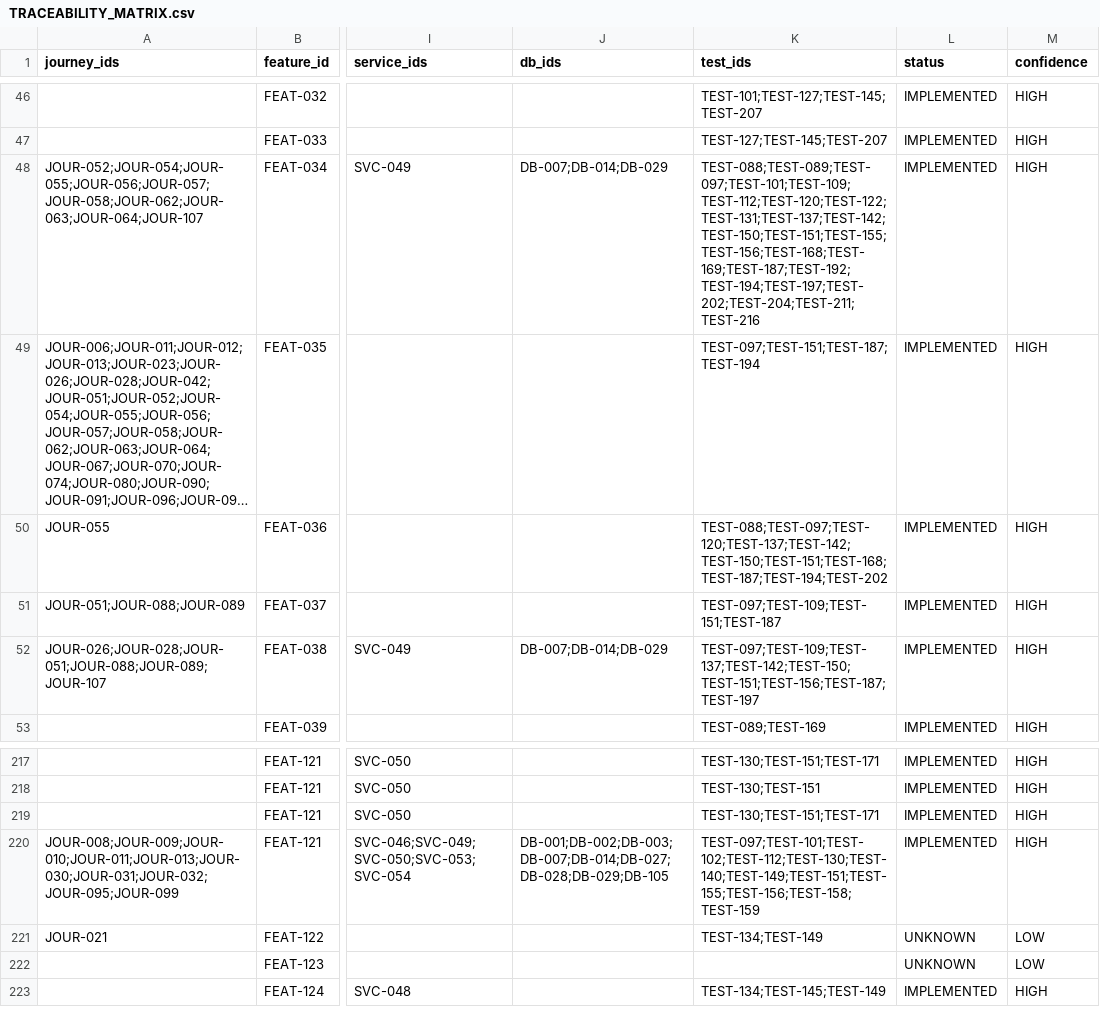
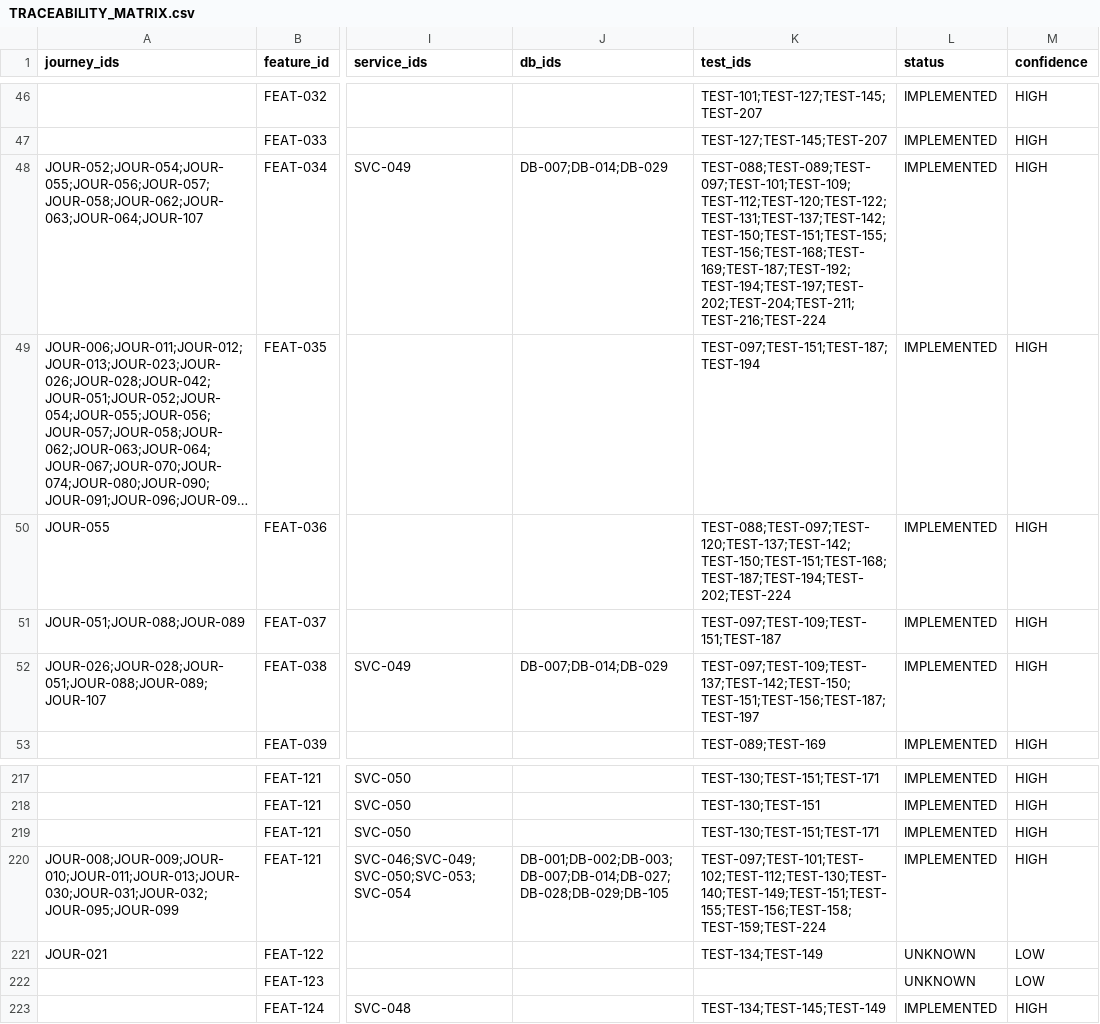
Before and after one commit to yhsomani/talentsphere-complete, a CSV file: project-mindmap/quality/TRACEABILITY_MATRIX.csv, drawn as a sheet; only a part is shown, gaps mark what is left out; long unchanged cells end in …; the diff covers the shown part only; the diff names each change by its address in the sheet, - before the commit and + after, or states it on an @@ line.

```diff
--- a/project-mindmap/quality/TRACEABILITY_MATRIX.csv
+++ b/project-mindmap/quality/TRACEABILITY_MATRIX.csv
-K48 (test_ids): TEST-088;TEST-089;TEST-097;TEST-101;TEST-109;TEST-112;TEST-120;TEST-122;TEST-131;TEST-137;TEST-142;TEST-150;TEST-151;TEST-155;TEST-156;TEST-168;TEST-169;TEST-187;TEST-192;TEST-194;TEST-197;TEST-202;TEST-204;TEST-211;TEST-216
+K48 (test_ids): TEST-088;TEST-089;TEST-097;TEST-101;TEST-109;TEST-112;TEST-120;TEST-122;TEST-131;TEST-137;TEST-142;TEST-150;TEST-151;TEST-155;TEST-156;TEST-168;TEST-169;TEST-187;TEST-192;TEST-194;TEST-197;TEST-202;TEST-204;TEST-211;TEST-216;TEST-224
-K50 (test_ids): TEST-088;TEST-097;TEST-120;TEST-137;TEST-142;TEST-150;TEST-151;TEST-168;TEST-187;TEST-194;TEST-202
+K50 (test_ids): TEST-088;TEST-097;TEST-120;TEST-137;TEST-142;TEST-150;TEST-151;TEST-168;TEST-187;TEST-194;TEST-202;TEST-224
-K220 (test_ids): TEST-097;TEST-101;TEST-102;TEST-112;TEST-130;TEST-140;TEST-149;TEST-151;TEST-155;TEST-156;TEST-158;TEST-159
+K220 (test_ids): TEST-097;TEST-101;TEST-102;TEST-112;TEST-130;TEST-140;TEST-149;TEST-151;TEST-155;TEST-156;TEST-158;TEST-159;TEST-224
```
Also changed, not shown: 18 edited cells elsewhere in this file, project-mindmap/evidence/EVIDENCE_REGISTER.csv, 43 other files.
